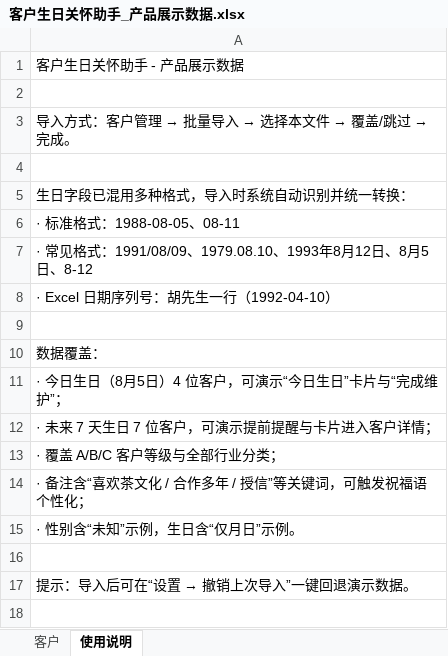
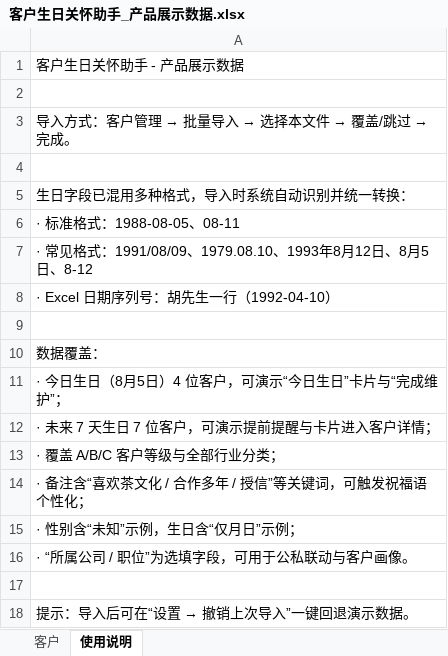
Before and after one commit to ninkoro-ai/guanai, an Excel workbook: demo/客户生日关怀助手_产品展示数据.xlsx, sheet 使用说明, drawn as a sheet; values as stored, in another font and other column widths than the file's, no borders; the diff names each change by its address in the sheet, - before the commit and + after, or states it on an @@ line.

```diff
--- a/demo/客户生日关怀助手_产品展示数据.xlsx (sheet 使用说明)
+++ b/demo/客户生日关怀助手_产品展示数据.xlsx (sheet 使用说明)
-A15: · 性别含“未知”示例，生日含“仅月日”示例。
+A15: · 性别含“未知”示例，生日含“仅月日”示例；
+row 16: · “所属公司 / 职位”为选填字段，可用于公私联动与客户画像。
```
Also changed, not shown: sheet 客户, 17 other files.
